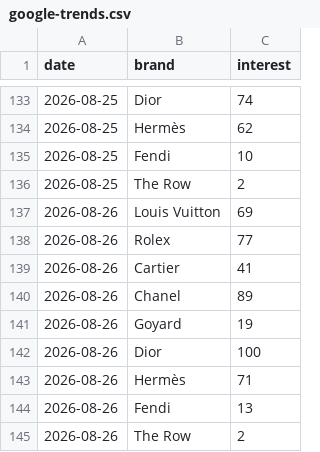
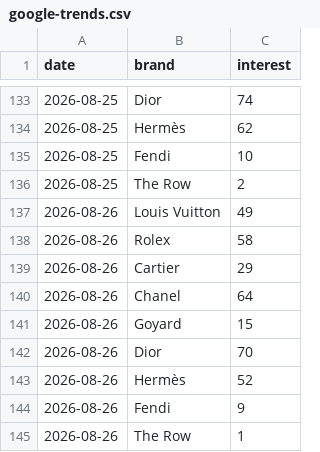
Before and after one commit to elibarzvi/demand-desk, a CSV file: data/exports/google-trends.csv, drawn as a sheet; only a part is shown, gaps mark what is left out.

```diff
--- a/data/exports/google-trends.csv
+++ b/data/exports/google-trends.csv
@@ -136,10 +136,10 @@ date,brand,interest
 2026-08-25,The Row,2
-2026-08-26,Louis Vuitton,69
-2026-08-26,Rolex,77
-2026-08-26,Cartier,41
-2026-08-26,Chanel,89
-2026-08-26,Goyard,19
-2026-08-26,Dior,100
-2026-08-26,Hermès,71
-2026-08-26,Fendi,13
-2026-08-26,The Row,2
+2026-08-26,Louis Vuitton,49
+2026-08-26,Rolex,58
+2026-08-26,Cartier,29
+2026-08-26,Chanel,64
+2026-08-26,Goyard,15
+2026-08-26,Dior,70
+2026-08-26,Hermès,52
+2026-08-26,Fendi,9
+2026-08-26,The Row,1
```
Also changed, not shown: data/exports/ebay.csv, data/exports/fashionphile.csv, 4 other files.
